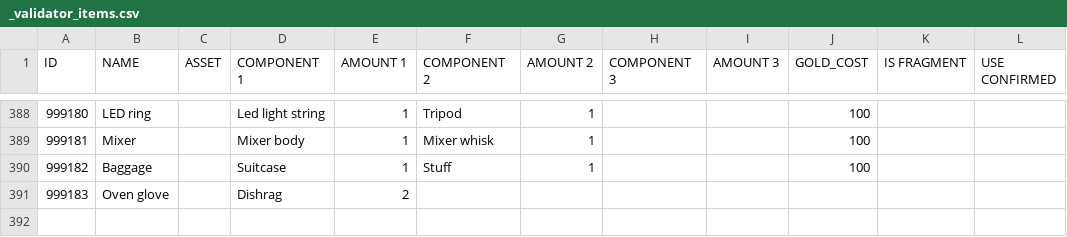
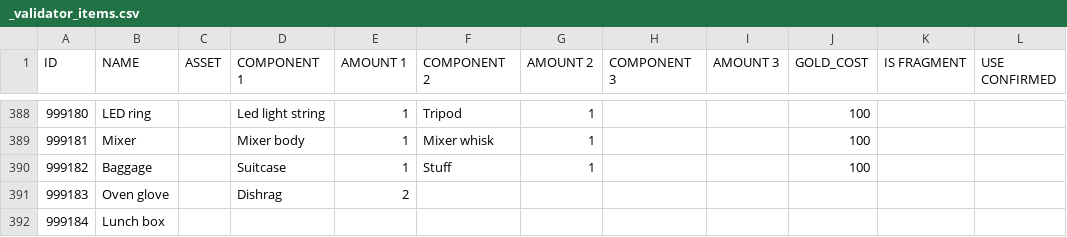
Before and after one commit to corhal/cr-calculator, a CSV file: _validator_items.csv, drawn as a sheet; only a part is shown, gaps mark what is left out; the diff names each change by its address in the sheet, - before the commit and + after, or states it on an @@ line.

```diff
--- a/_validator_items.csv
+++ b/_validator_items.csv
+row 392: 999184 | Lunch box
```
Also changed, not shown: _validator_quests.csv, 1 other file.
